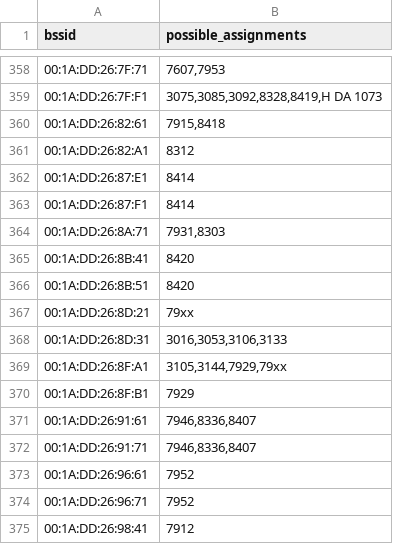
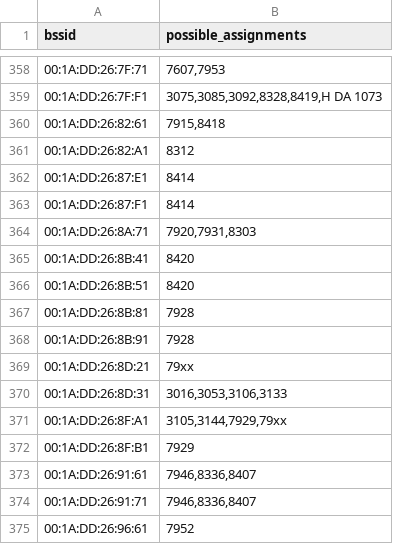
Before and after one commit to MrKrisKrisu/Public-transport-tracking-data, a CSV file: unsorted assignments.csv, drawn as a sheet; only a part is shown, gaps mark what is left out; the shorter side is filled out with more unchanged rows.

Commit message:
database dump 1600369603

```diff
--- a/unsorted assignments.csv
+++ b/unsorted assignments.csv
@@ -363,5 +363,7 @@ bssid,possible_assignments
 00:1A:DD:26:87:F1,8414
-00:1A:DD:26:8A:71,"7931,8303"
+00:1A:DD:26:8A:71,"7920,7931,8303"
 00:1A:DD:26:8B:41,8420
 00:1A:DD:26:8B:51,8420
+00:1A:DD:26:8B:81,7928
+00:1A:DD:26:8B:91,7928
 00:1A:DD:26:8D:21,79xx
```
